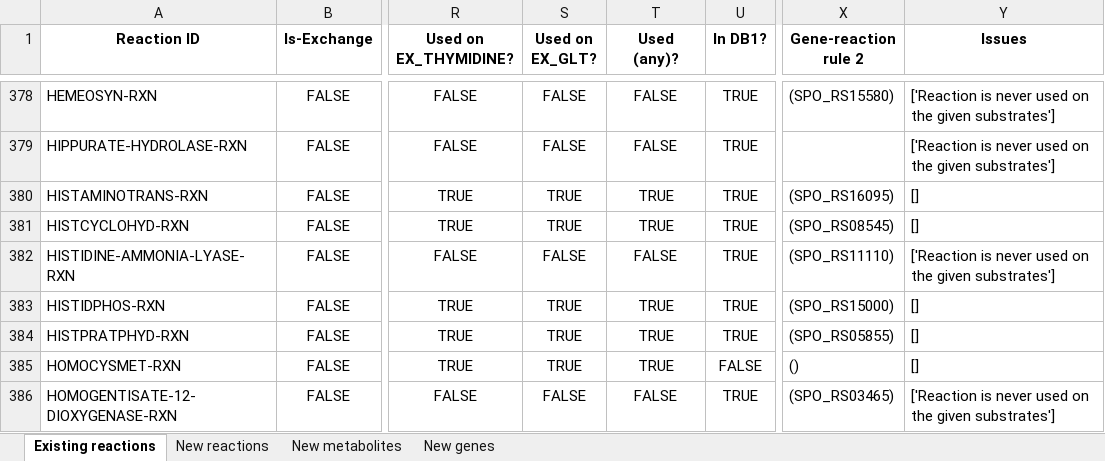
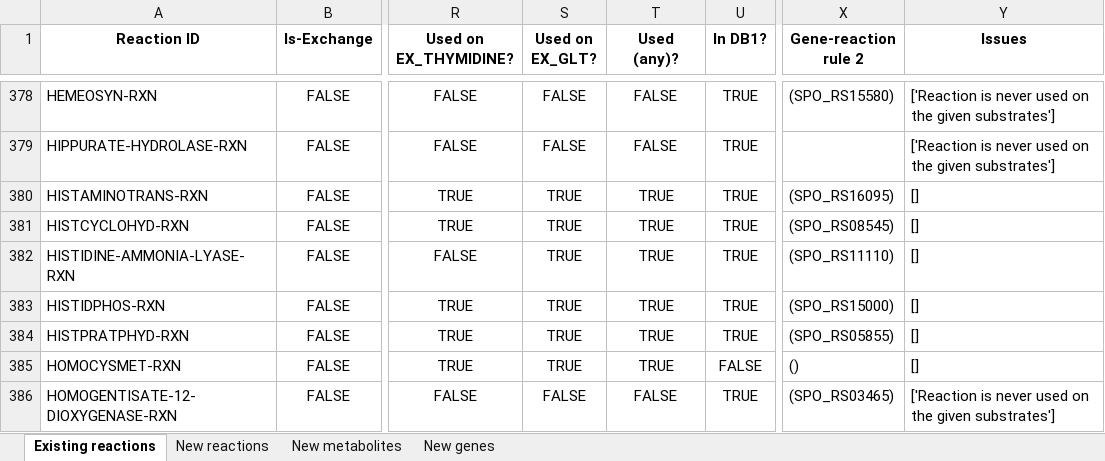
Before and after one commit to C-CoMP-STC/rpom-fba, an Excel workbook: model_building/biocyc_update_pipeline/templates/template.xlsx, sheet Existing reactions, drawn as a sheet; only a part is shown, gaps mark what is left out; values as stored, in another font and other column widths than the file's, no borders; the diff covers the shown part only; the diff names each change by its address in the sheet, - before the commit and + after, or states it on an @@ line.

```diff
--- a/model_building/biocyc_update_pipeline/templates/template.xlsx (sheet Existing reactions)
+++ b/model_building/biocyc_update_pipeline/templates/template.xlsx (sheet Existing reactions)
-S382 (Used on EX_GLT?): FALSE
+S382 (Used on EX_GLT?): TRUE
-T382 (Used (any)?): FALSE
+T382 (Used (any)?): TRUE
-Y382 (Issues): ['Reaction is never used on the given substrates']
+Y382 (Issues): []
```
Also changed, not shown: 776 edited cells elsewhere in this sheet, sheet New genes, sheet New metabolites, sheet New reactions, 17 other files.
